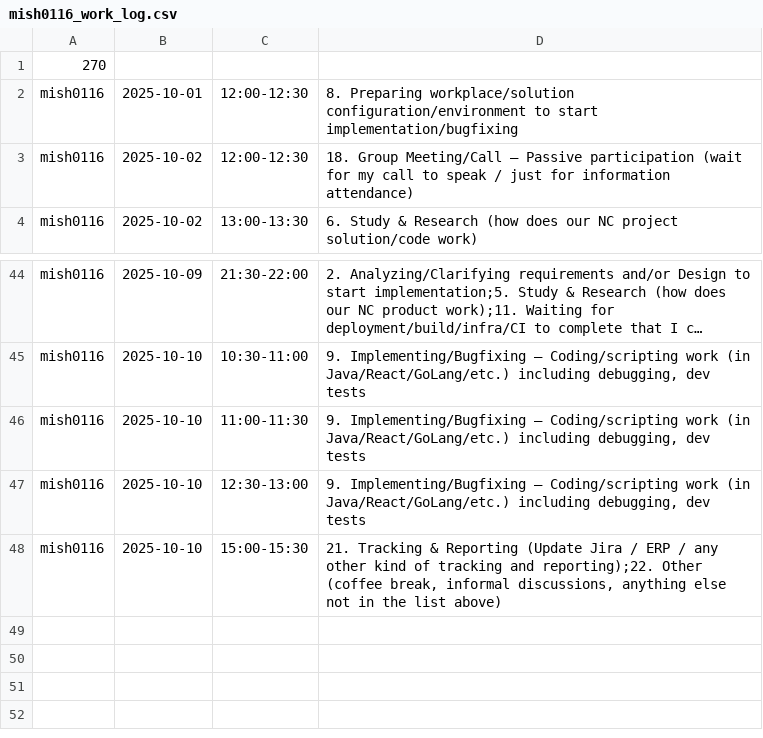
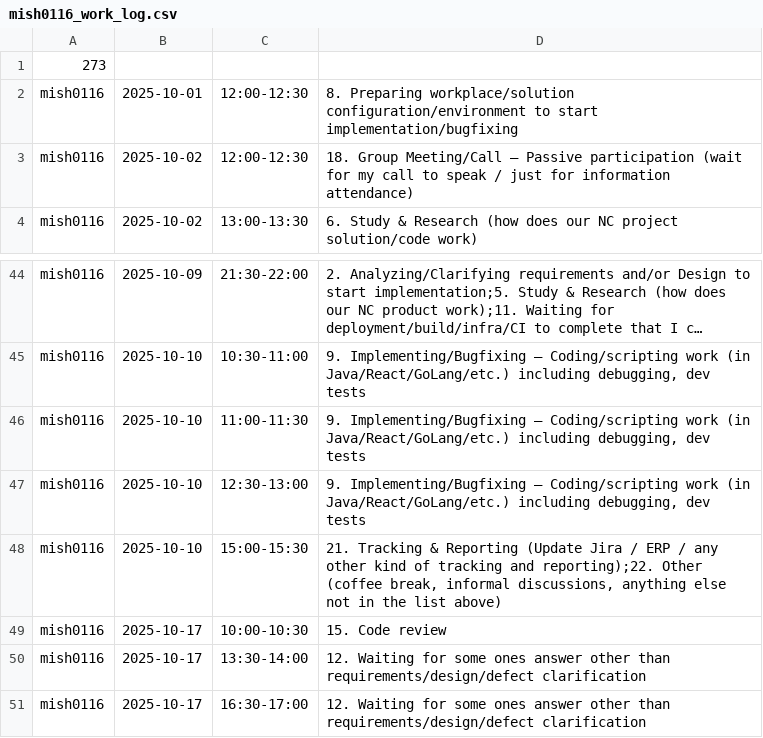
Before and after one commit to ShishalovMV/task-tracker-data, a CSV file: mish0116_work_log.csv, drawn as a sheet; only a part is shown, gaps mark what is left out; long unchanged cells end in ….

Commit message:
Update mish0116_work_log.csv - version 273

```diff
--- a/mish0116_work_log.csv
+++ b/mish0116_work_log.csv
@@ -1,2 +1,2 @@
-270
+273
 mish0116|2025-10-01|12:00-12:30|8. Preparing workplace/solution configuration/environment to start implementation/bugfixing
@@ -48 +48,4 @@ mish0116|2025-10-10|12:30-13:00|9. Implementing/Bugfixing – Coding/scripting w
 mish0116|2025-10-10|15:00-15:30|21. Tracking & Reporting (Update Jira / ERP / any other kind of tracking and reporting);22. Other (coffee break, informal discussions, anything else not in the list above)
+mish0116|2025-10-17|10:00-10:30|15. Code review
+mish0116|2025-10-17|13:30-14:00|12. Waiting for some ones answer other than requirements/design/defect clarification
+mish0116|2025-10-17|16:30-17:00|12. Waiting for some ones answer other than requirements/design/defect clarification
```
